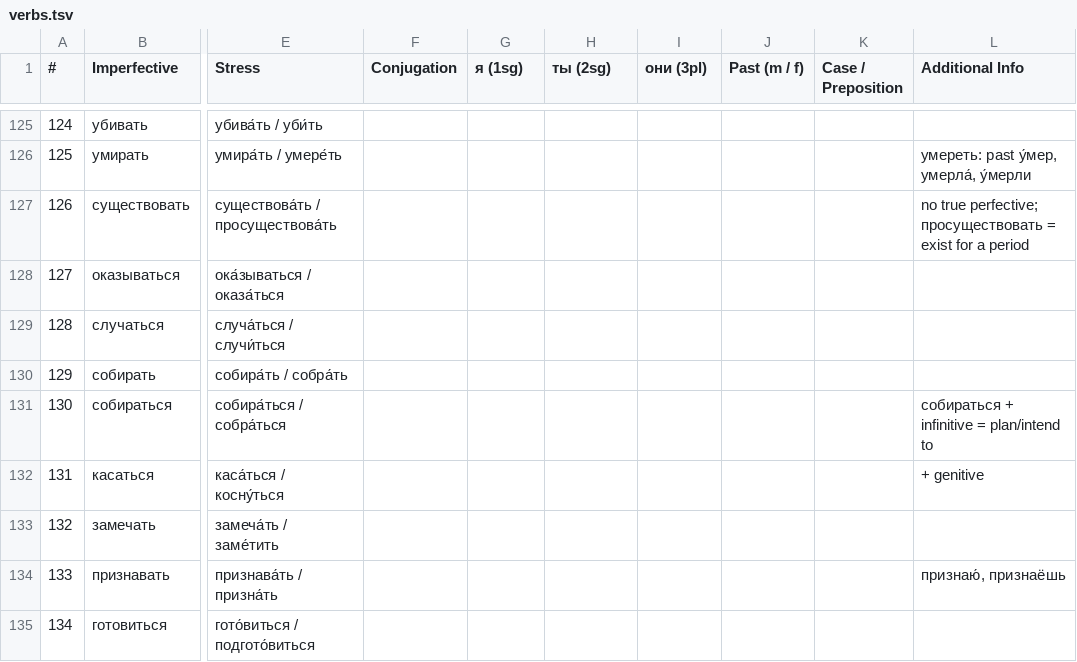
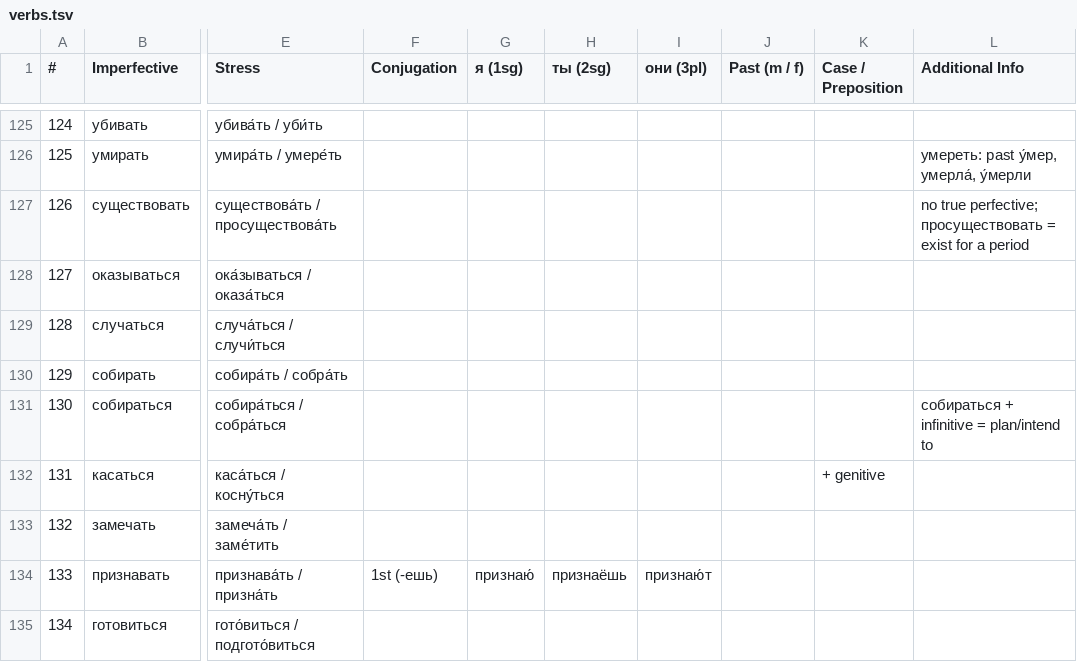
Before and after one commit to icarus612/daedalus-mono, a TSV file: libs/python/anki-tools/anki_tools/data/russian-vocabulary/verbs.tsv, drawn as a sheet; only a part is shown, gaps mark what is left out; the diff covers the shown part only; the diff names each change by its address in the sheet, - before the commit and + after, or states it on an @@ line.

Commit message:
fix(anki-tools): put verb grammar in its own fields, not Additional Info
Additional Info on the Verbs sheet was carrying three things that are not
usage notes:

- Build-process commentary on 9 rows -- "target word is the perfective X;
  imperfective shown first per this sheet's column order", "same word in
  both columns purely so the note has two audio slots (uncertain call,
  flagged in exit report)", "moderate confidence, verify". None of it is
  study material; it was describing the spreadsheet to its author. Removed,
  keeping only the linguistic remainder of each note.

- Present and past forms on 19 rows -- "живу́, живёшь", "пеку́, печёшь,
  пеку́т; past пёк, пекла́" -- while the row's own я (1sg) / ты (2sg) /
  они (3pl) / Past (m / f) / Conjugation cells sat empty. Moved into them.
  15 of the 3pl forms were not stated and are read off the stated 1sg/2sg
  by the regular paradigm.

- Case government on 12 rows -- "+ dative (помогать кому)", "от +
  genitive" -- while Case / Preposition sat empty. Moved into it, in the
  stressed form the 31 already-filled cells use.

Conjugation cells go 31 -> 49 filled, Case / Preposition 31 -> 43,
Additional Info 84 -> 60. The remaining 160 rows have no conjugation data
at all, which is a gap, not a misfiling.

The examples-migration drop guard only scanned translation/info/examples,
so text MOVING between fields read as loss. It now scans every string a
row carries. Five runs changed for real: four picked up the stress marks
Case / Preposition uses everywhere, and one cross-reference went with the
build commentary; the snapshot records exactly those five.

```diff
--- a/libs/python/anki-tools/anki_tools/data/russian-vocabulary/verbs.tsv
+++ b/libs/python/anki-tools/anki_tools/data/russian-vocabulary/verbs.tsv
-K132 (Case / Preposition): (empty)
+K132 (Case / Preposition): + genitive
-L132 (Additional Info): + genitive
+L132 (Additional Info): (empty)
-F134 (Conjugation): (empty)
+F134 (Conjugation): 1st (-ешь)
-G134 (я (1sg)): (empty)
+G134 (я (1sg)): признаю́
-H134 (ты (2sg)): (empty)
+H134 (ты (2sg)): признаёшь
-I134 (они (3pl)): (empty)
+I134 (они (3pl)): признаю́т
-L134 (Additional Info): признаю́, признаёшь
+L134 (Additional Info): (empty)
```
Also changed, not shown: 120 edited cells elsewhere in this file, 2 other files.
